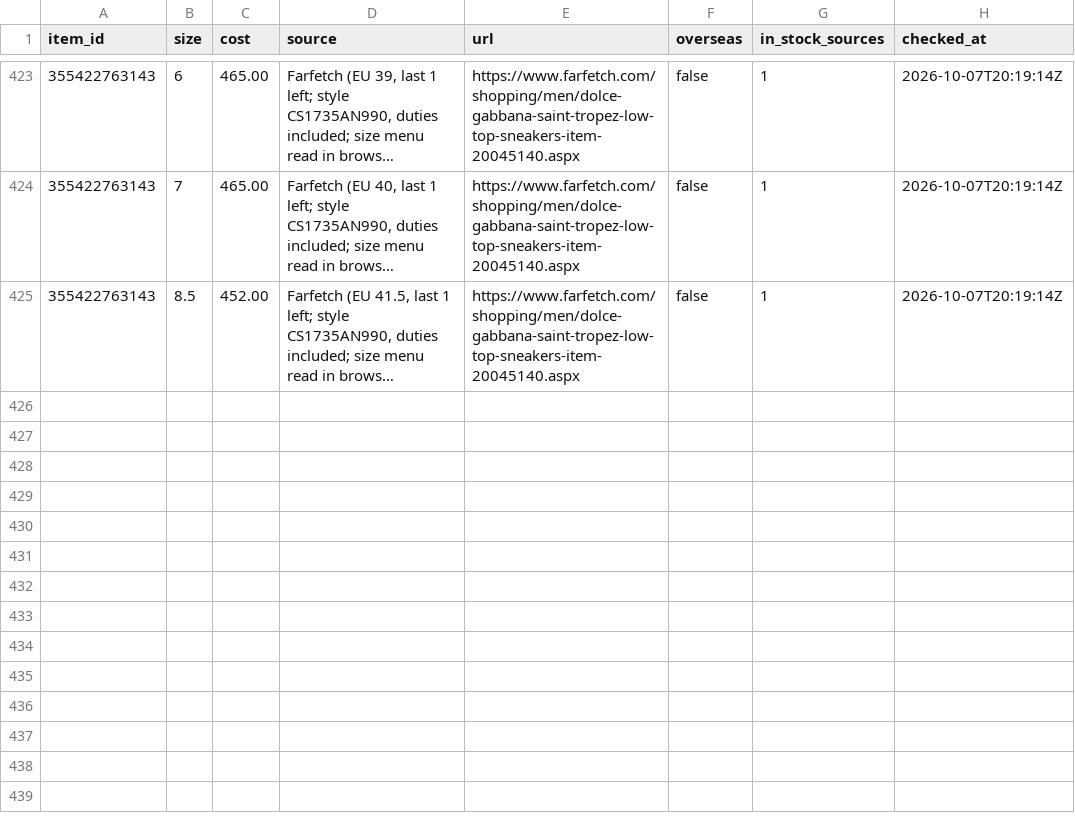
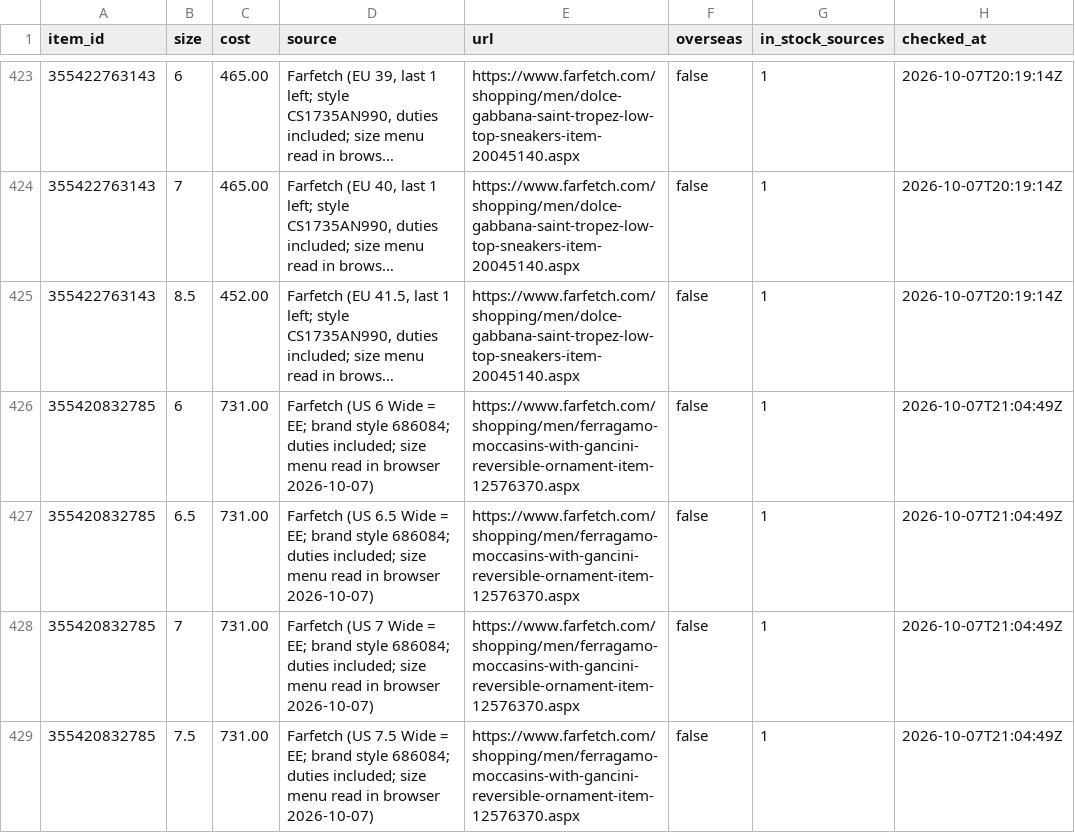
Before and after one commit to relyassian/ebay-bot, a CSV file: data/source_prices.csv, drawn as a sheet; only a part is shown, gaps mark what is left out; long unchanged cells end in …; the diff names each change by its address in the sheet, - before the commit and + after, or states it on an @@ line.

```diff
--- a/data/source_prices.csv
+++ b/data/source_prices.csv
+row 426: 355420832785 | 6 | 731.00 | Farfetch (US 6 Wide = EE; brand style 686084; duties included; size menu read in browser 2026-10-07) | https://www.farfetch.com/shopping/men/ferragamo-moccasins-with-gancini-reversible-ornament-item-12576370.aspx | false | 1 | 2026-10-07T21:04:49Z
+row 427: 355420832785 | 6.5 | 731.00 | Farfetch (US 6.5 Wide = EE; brand style 686084; duties included; size menu read in browser 2026-10-07) | https://www.farfetch.com/shopping/men/ferragamo-moccasins-with-gancini-reversible-ornament-item-12576370.aspx | false | 1 | 2026-10-07T21:04:49Z
+row 428: 355420832785 | 7 | 731.00 | Farfetch (US 7 Wide = EE; brand style 686084; duties included; size menu read in browser 2026-10-07) | https://www.farfetch.com/shopping/men/ferragamo-moccasins-with-gancini-reversible-ornament-item-12576370.aspx | false | 1 | 2026-10-07T21:04:49Z
+row 429: 355420832785 | 7.5 | 731.00 | Farfetch (US 7.5 Wide = EE; brand style 686084; duties included; size menu read in browser 2026-10-07) | https://www.farfetch.com/shopping/men/ferragamo-moccasins-with-gancini-reversible-ornament-item-12576370.aspx | false | 1 | 2026-10-07T21:04:49Z
```
